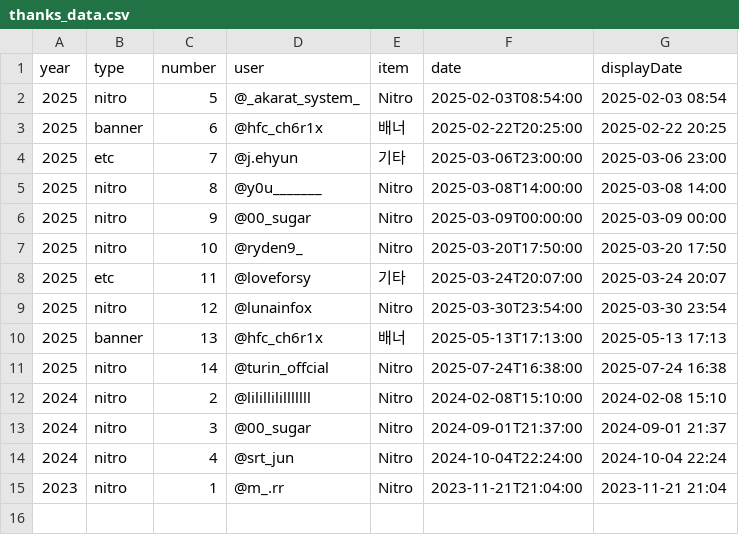
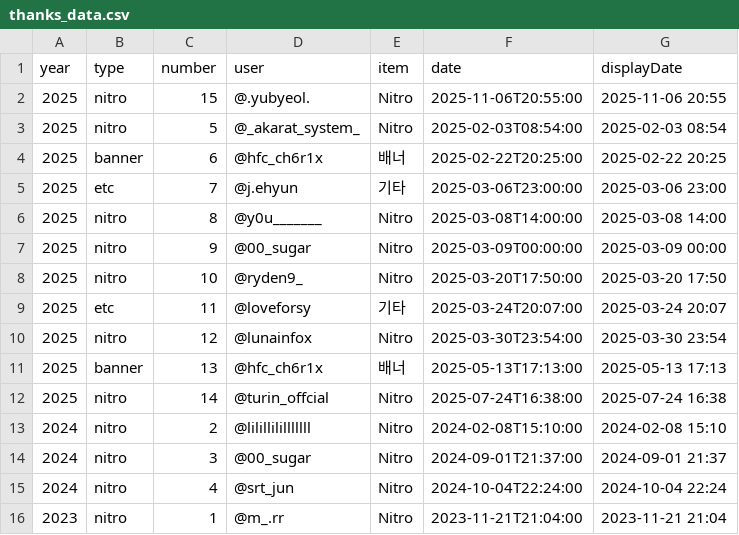
Before and after one commit to ShinHaneul-39/Homepage, a CSV file: assets/data/thanks_data.csv, drawn as a sheet.

Commit message:
feat: add image layout system and improve time handling
feat(seo): enhance meta tags and add theme-color
feat(thanks): add new entry and improve date formatting
feat(career): update data and add last updated timestamp
feat(posts): add post image CSS/JS and improve meta tags
feat(time): add time-utils.js for timezone conversion
refactor(main): improve date formatting and remove legacy code
style: update tag styling and improve accessibility
docs: update career and thanks data

```diff
--- a/assets/data/thanks_data.csv
+++ b/assets/data/thanks_data.csv
@@ -1,2 +1,3 @@
 year,type,number,user,item,date,displayDate
+2025,nitro,15,@.yubyeol.,Nitro,2025-11-06T20:55:00,2025-11-06 20:55
 2025,nitro,5,@_akarat_system_,Nitro,2025-02-03T08:54:00,2025-02-03 08:54
```
Also changed, not shown: assets/data/career_data.csv, 13 other files.
